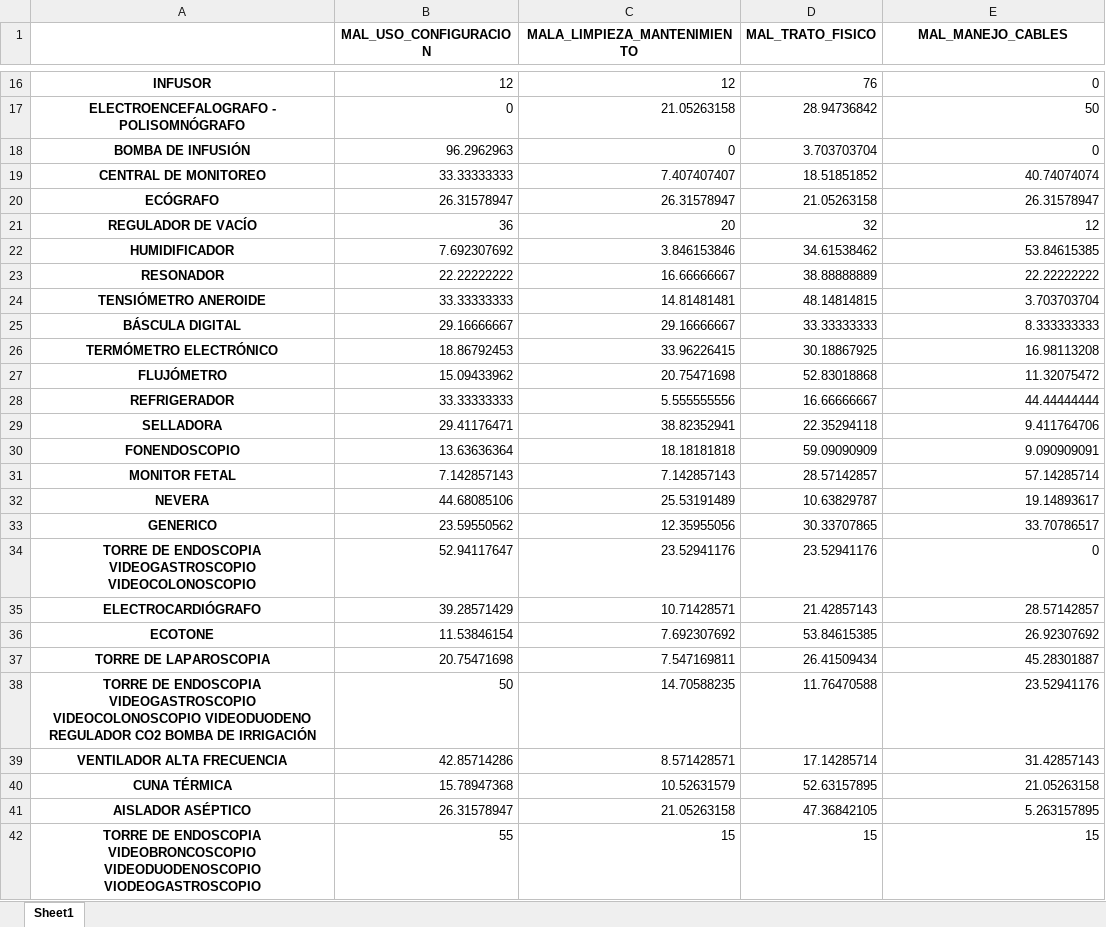
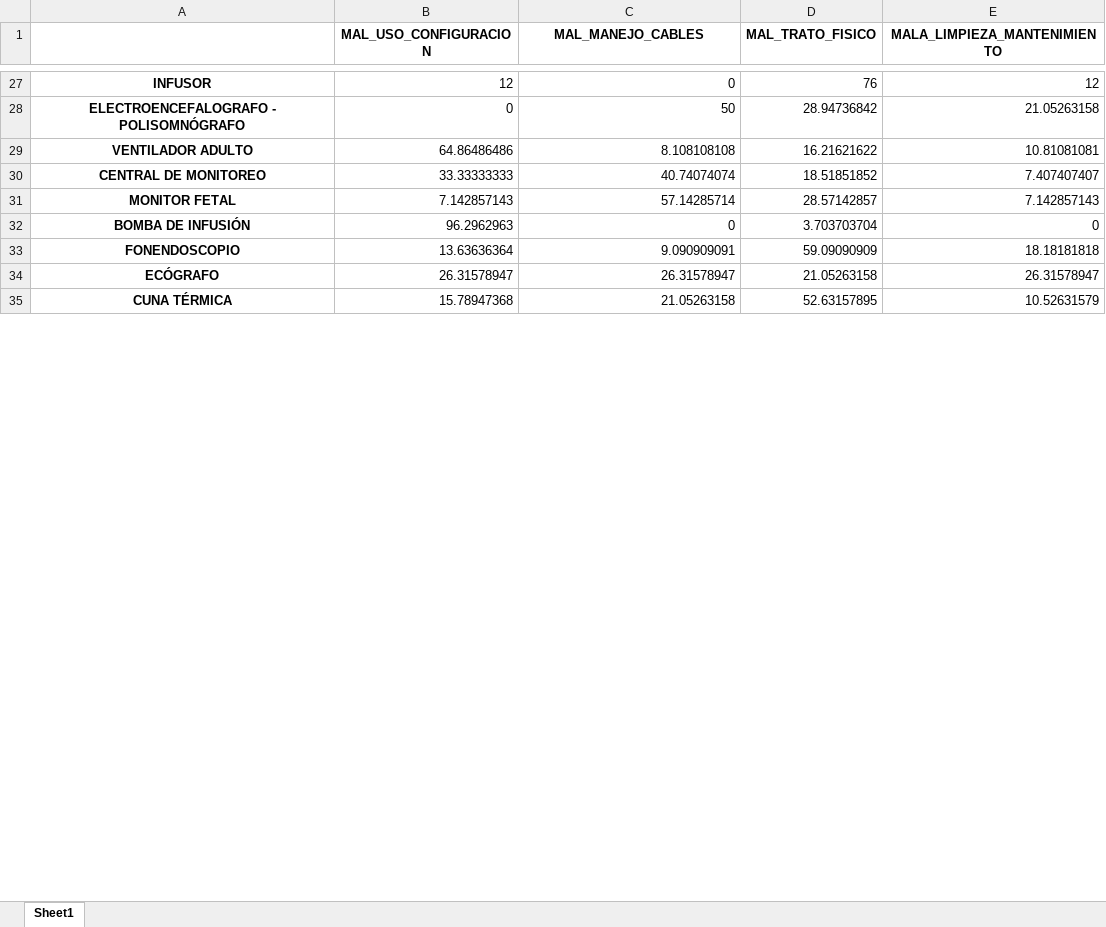
Before and after one commit to aniiiitaaaa22/Ana_Parra_correctivos, an Excel workbook: resultados/matriz_clasificacion_porcentajes.xlsx, sheet Sheet1, drawn as a sheet; only a part is shown, gaps mark what is left out; values as stored, in another font and other column widths than the file's, no borders; removed rows and columns are numbered as before the commit, all else as after; the diff covers the shown part only; the diff names each change by its address in the sheet, - before the commit and + after, or states it on an @@ line.

```diff
--- a/resultados/matriz_clasificacion_porcentajes.xlsx (sheet Sheet1)
+++ b/resultados/matriz_clasificacion_porcentajes.xlsx (sheet Sheet1)
-C1: MALA_LIMPIEZA_MANTENIMIENTO
+C1: MAL_MANEJO_CABLES
-E1: MAL_MANEJO_CABLES
+E1: MALA_LIMPIEZA_MANTENIMIENTO
-C27 (MAL_MANEJO_CABLES): 12
+C27 (MAL_MANEJO_CABLES): 0
-E27 (MALA_LIMPIEZA_MANTENIMIENTO): 0
+E27 (MALA_LIMPIEZA_MANTENIMIENTO): 12
-C28 (MAL_MANEJO_CABLES): 21.05263158
+C28 (MAL_MANEJO_CABLES): 50
-E28 (MALA_LIMPIEZA_MANTENIMIENTO): 50
+E28 (MALA_LIMPIEZA_MANTENIMIENTO): 21.05263158
+row 29: VENTILADOR ADULTO | 64.86486486 | 8.108108108 | 16.21621622 | 10.81081081
+row 30: CENTRAL DE MONITOREO | 33.33333333 | 40.74074074 | 18.51851852 | 7.407407407
+row 31: MONITOR FETAL | 7.142857143 | 57.14285714 | 28.57142857 | 7.142857143
-row 19: CENTRAL DE MONITOREO | 33.33333333 | 7.407407407 | 18.51851852 | 40.74074074
+row 33: FONENDOSCOPIO | 13.63636364 | 9.090909091 | 59.09090909 | 18.18181818
-row 21: REGULADOR DE VACÍO | 36 | 20 | 32 | 12
-row 22: HUMIDIFICADOR | 7.692307692 | 3.846153846 | 34.61538462 | 53.84615385
-row 23: RESONADOR | 22.22222222 | 16.66666667 | 38.88888889 | 22.22222222
-row 24: TENSIÓMETRO ANEROIDE | 33.33333333 | 14.81481481 | 48.14814815 | 3.703703704
-row 25: BÁSCULA DIGITAL | 29.16666667 | 29.16666667 | 33.33333333 | 8.333333333
-row 26: TERMÓMETRO ELECTRÓNICO | 18.86792453 | 33.96226415 | 30.18867925 | 16.98113208
-row 27: FLUJÓMETRO | 15.09433962 | 20.75471698 | 52.83018868 | 11.32075472
-row 28: REFRIGERADOR | 33.33333333 | 5.555555556 | 16.66666667 | 44.44444444
-row 29: SELLADORA | 29.41176471 | 38.82352941 | 22.35294118 | 9.411764706
-row 30: FONENDOSCOPIO | 13.63636364 | 18.18181818 | 59.09090909 | 9.090909091
-row 31: MONITOR FETAL | 7.142857143 | 7.142857143 | 28.57142857 | 57.14285714
-row 32: NEVERA | 44.68085106 | 25.53191489 | 10.63829787 | 19.14893617
-row 33: GENERICO | 23.59550562 | 12.35955056 | 30.33707865 | 33.70786517
-row 34: TORRE DE ENDOSCOPIA VIDEOGASTROSCOPIO VIDEOCOLONOSCOPIO | 52.94117647 | 23.52941176 | 23.52941176 | 0
-row 35: ELECTROCARDIÓGRAFO | 39.28571429 | 10.71428571 | 21.42857143 | 28.57142857
-row 36: ECOTONE | 11.53846154 | 7.692307692 | 53.84615385 | 26.92307692
-row 37: TORRE DE LAPAROSCOPIA | 20.75471698 | 7.547169811 | 26.41509434 | 45.28301887
-row 38: TORRE DE ENDOSCOPIA VIDEOGASTROSCOPIO VIDEOCOLONOSCOPIO VIDEODUODENO REGULADOR CO2 BOMBA DE IRRIGACIÓN | 50 | 14.70588235 | 11.76470588 | 23.52941176
-row 39: VENTILADOR ALTA FRECUENCIA | 42.85714286 | 8.571428571 | 17.14285714 | 31.42857143
-C35 (MAL_MANEJO_CABLES): 10.52631579
+C35 (MAL_MANEJO_CABLES): 21.05263158
-E35 (MALA_LIMPIEZA_MANTENIMIENTO): 21.05263158
+E35 (MALA_LIMPIEZA_MANTENIMIENTO): 10.52631579
-row 41: AISLADOR ASÉPTICO | 26.31578947 | 21.05263158 | 47.36842105 | 5.263157895
@@ row 42 moved to row 20: TORRE DE ENDOSCOPIA VIDEOBRONCOSCOPIO VI… @@
```
Also changed, not shown: 28 added rows, 11 removed rows and 6 edited cells elsewhere in this sheet, ordenes_filtradas_2025.xlsx, resultados/analisis_temporal.xlsx, 36 other files.
